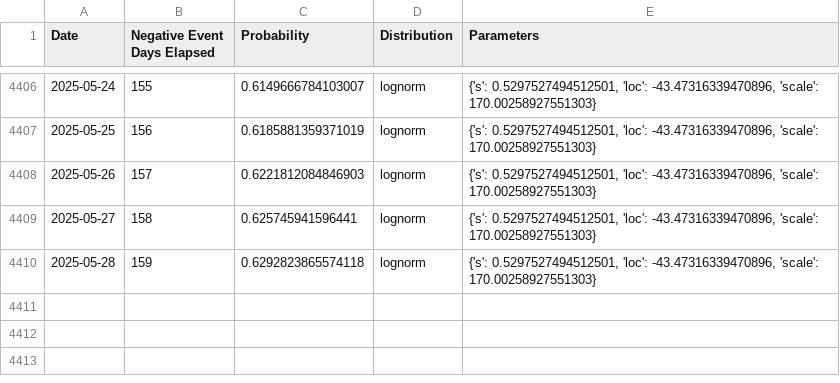
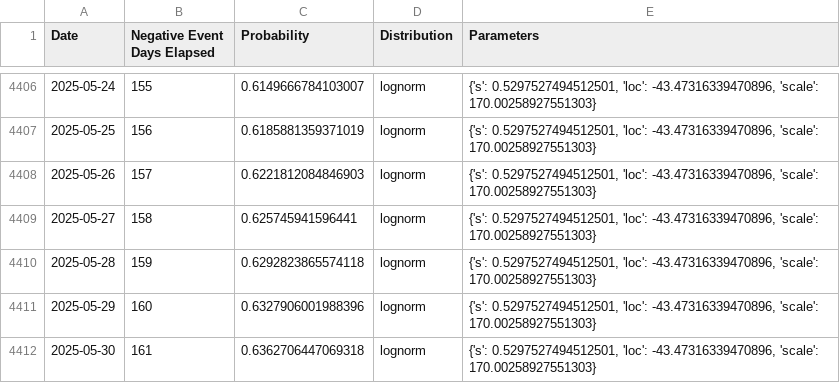
Before and after one commit to k-pantelidis/k-pantelidis.github.io, a CSV file: methodologies/ConditionalDistributionProbabilityEvents/data/df3n.csv, drawn as a sheet; only a part is shown, gaps mark what is left out.

```diff
--- a/methodologies/ConditionalDistributionProbabilityEvents/data/df3n.csv
+++ b/methodologies/ConditionalDistributionProbabilityEvents/data/df3n.csv
@@ -4410 +4410,3 @@ Date,Negative Event Days Elapsed,Probability,Distribution,Parameters
 2025-05-28,159,0.6292823865574118,lognorm,"{'s': 0.5297527494512501, 'loc': -43.47316339470896, 'scale': 170.00258927551303}"
+2025-05-29,160,0.6327906001988396,lognorm,"{'s': 0.5297527494512501, 'loc': -43.47316339470896, 'scale': 170.00258927551303}"
+2025-05-30,161,0.6362706447069318,lognorm,"{'s': 0.5297527494512501, 'loc': -43.47316339470896, 'scale': 170.00258927551303}"
```
Also changed, not shown: methodologies/ConditionalDistributionProbabilityEvents/data/df1.csv, methodologies/ConditionalDistributionProbabilityEvents/data/df3p.csv, 5 other files.
